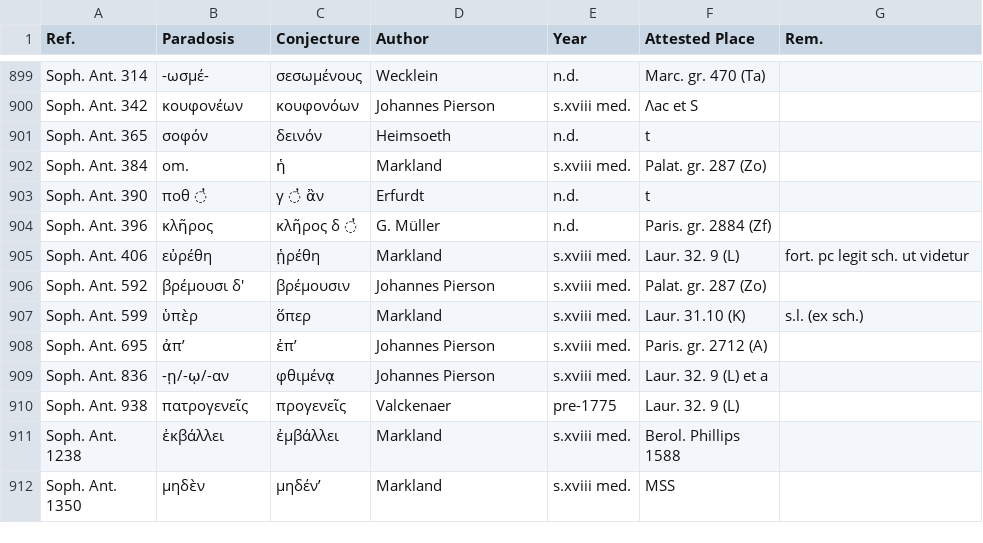
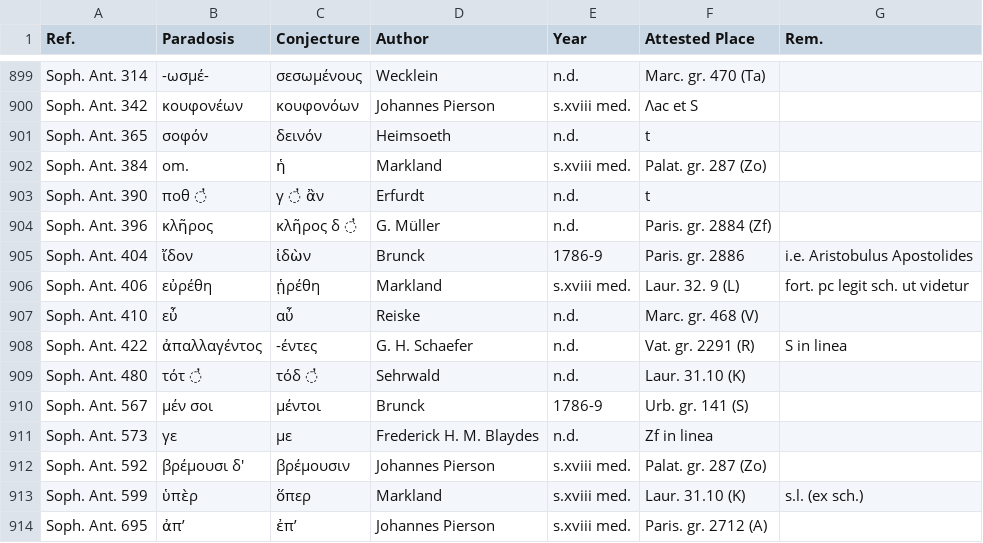
Before and after one commit to tkb-github/attested-conjectures, a CSV file: attested-conjectures.csv, drawn as a sheet; only a part is shown, gaps mark what is left out; the shorter side is filled out with more unchanged rows.

Commit message:
Update attested-conjectures.csv

```diff
--- a/attested-conjectures.csv
+++ b/attested-conjectures.csv
@@ -904,3 +904,9 @@ Soph. Ant. 390,ποθ ̓,γ ̓ ἂν,Erfurdt,n.d.,t,
 Soph. Ant. 396,κλῆρος,κλῆρος δ ̓,G. Müller,n.d.,Paris. gr. 2884 (Ζf),
+Soph. Ant. 404,ἴδον,ἰδὼν,Brunck,1786-9,Paris. gr. 2886,i.e. Aristobulus Apostolides
 Soph. Ant. 406,εὐρέθη,ᾑρέθη,Markland,s.xviii med.,Laur. 32. 9 (L),fort. pc legit sch. ut videtur
+Soph. Ant. 410,εὖ,αὖ,Reiske,n.d.,Marc. gr. 468 (V),
+Soph. Ant. 422,ἀπαλλαγέντος,-έντες,G. H. Schaefer,n.d.,Vat. gr. 2291 (R),S in linea
+Soph. Ant. 480,τότ ̓,τόδ ̓,Sehrwald,n.d.,Laur. 31.10 (K),
+Soph. Ant. 567,μέν σοι,μέντοι,Brunck,1786-9,Urb. gr. 141 (S),
+Soph. Ant. 573,γε,με,Frederick H. M. Blaydes,n.d.,Zf in linea,
 Soph. Ant. 592,βρέμουσι δ',βρέμουσιν,Johannes Pierson,s.xviii med.,Palat. gr. 287 (Zo),
```
